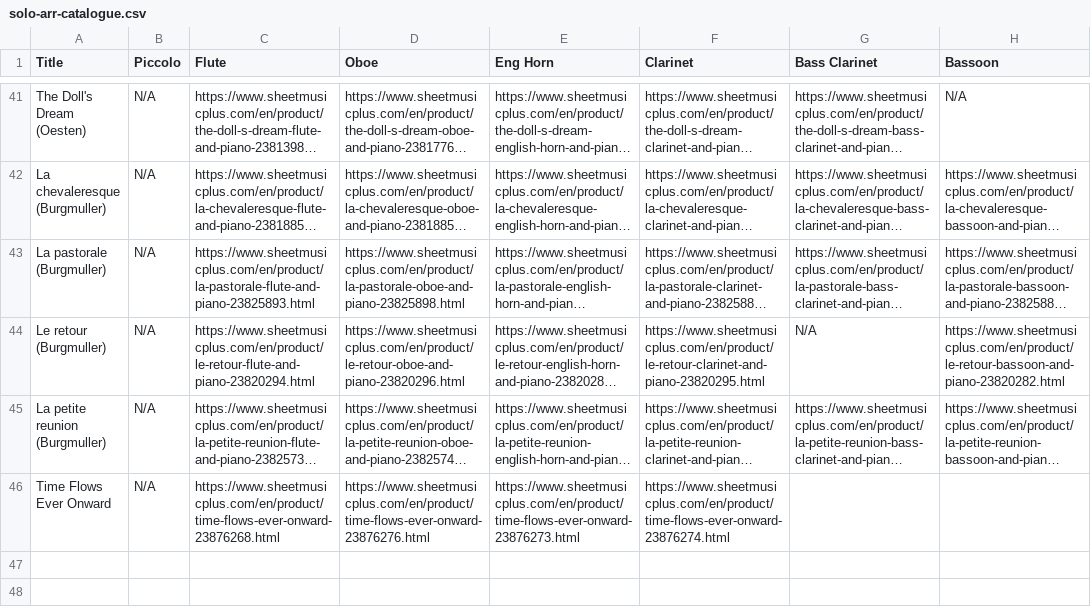
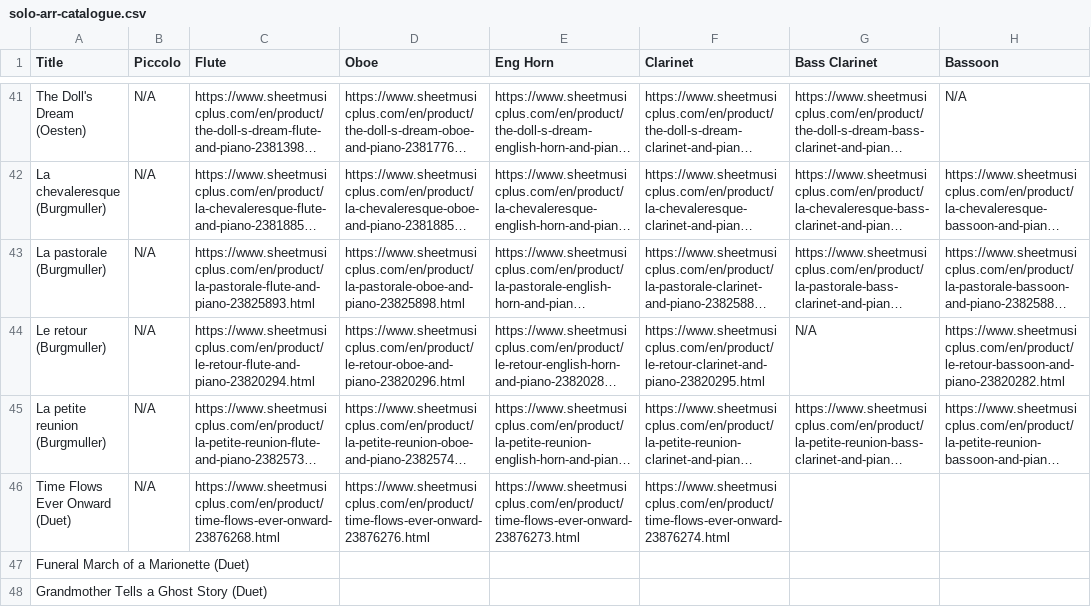
Before and after one commit to mkend291/parakeetpress, a CSV file: pp_files/pp_store/solo-arr-catalogue.csv, drawn as a sheet; only a part is shown, gaps mark what is left out; long unchanged cells end in …; rows hold the shown columns only; the diff names each change by its address in the sheet, - before the commit and + after, or states it on an @@ line.

Commit message:
Implement PayPal direct store checkout, algorithmic pricing, dynamic invoice covers, and Chirp donation page

```diff
--- a/pp_files/pp_store/solo-arr-catalogue.csv
+++ b/pp_files/pp_store/solo-arr-catalogue.csv
-A46 (Title): Time Flows Ever Onward
+A46 (Title): Time Flows Ever Onward (Duet)
+row 47: Funeral March of a Marionette (Duet)
+row 48: Grandmother Tells a Ghost Story (Duet)
```
Also changed, not shown: pp_files/pp_store/scoresShop.csv, 21 other files.
